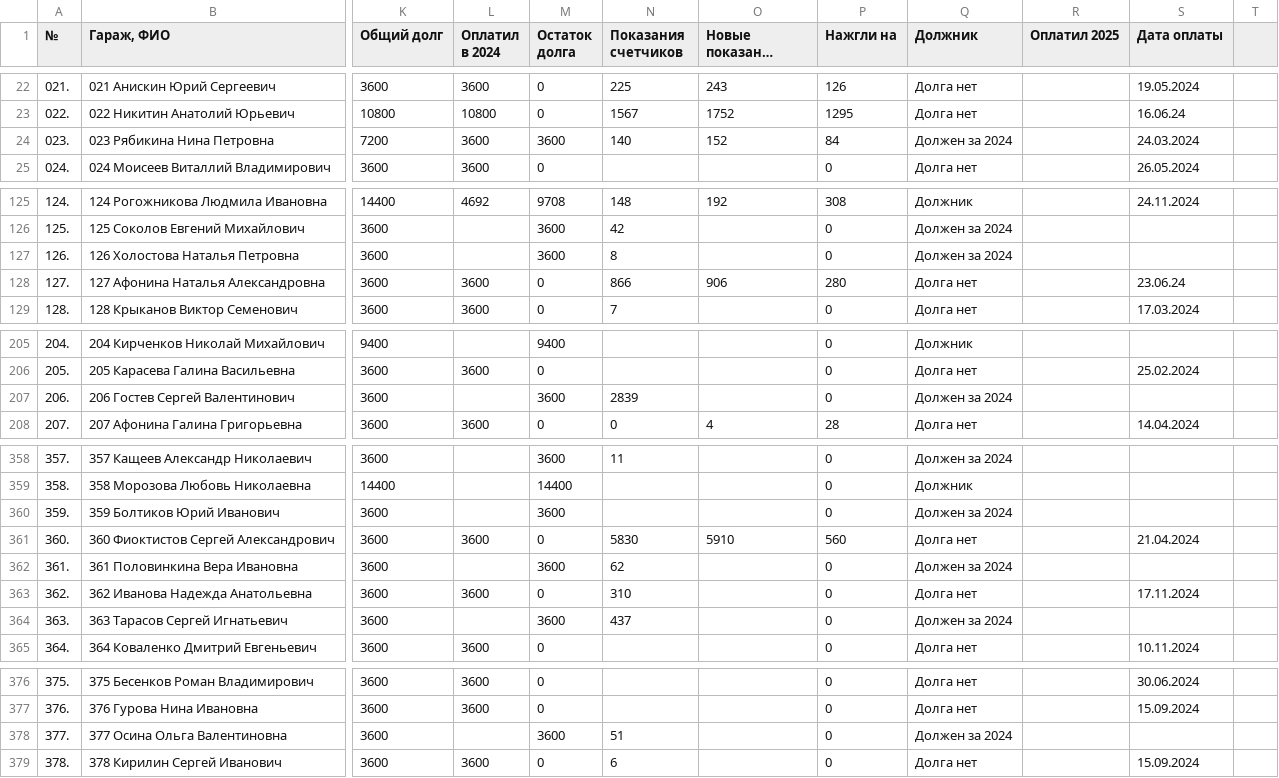
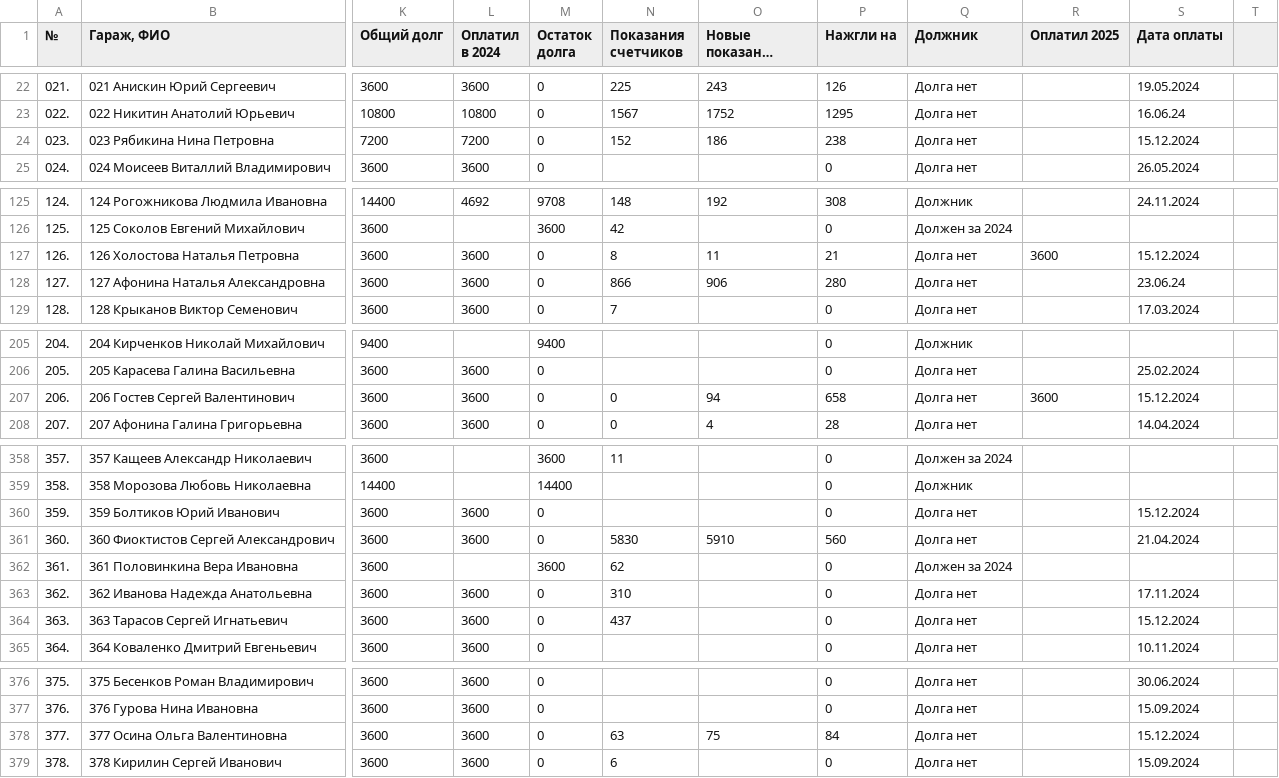
Before and after one commit to slaav1k/fakel, a CSV file: example.csv, drawn as a sheet; only a part is shown, gaps mark what is left out; long unchanged cells end in …; the diff covers the shown part only; the diff names each change by its address in the sheet, - before the commit and + after, or states it on an @@ line.

```diff
--- a/example.csv
+++ b/example.csv
-L24 (Оплатил в 2024): 3600
+L24 (Оплатил в 2024): 7200
-M24 (Остаток долга): 3600
+M24 (Остаток долга): 0
-N24 (Показания счетчиков): 140
+N24 (Показания счетчиков): 152
-O24 (Новые показания счетчиков): 152
+O24 (Новые показания счетчиков): 186
-P24 (Нажгли на): 84
+P24 (Нажгли на): 238
-Q24 (Должник): Должен за 2024
+Q24 (Должник): Долга нет
-S24 (Дата оплаты): 24.03.2024
+S24 (Дата оплаты): 15.12.2024
-L127 (Оплатил в 2024): (empty)
+L127 (Оплатил в 2024): 3600
-M127 (Остаток долга): 3600
+M127 (Остаток долга): 0
-O127 (Новые показания счетчиков): (empty)
+O127 (Новые показания счетчиков): 11
-P127 (Нажгли на): 0
+P127 (Нажгли на): 21
-Q127 (Должник): Должен за 2024
+Q127 (Должник): Долга нет
-R127 (Оплатил 2025): (empty)
+R127 (Оплатил 2025): 3600
-S127 (Дата оплаты): (empty)
+S127 (Дата оплаты): 15.12.2024
-L207 (Оплатил в 2024): (empty)
+L207 (Оплатил в 2024): 3600
-M207 (Остаток долга): 3600
+M207 (Остаток долга): 0
-N207 (Показания счетчиков): 2839
+N207 (Показания счетчиков): 0
-O207 (Новые показания счетчиков): (empty)
+O207 (Новые показания счетчиков): 94
-P207 (Нажгли на): 0
+P207 (Нажгли на): 658
-Q207 (Должник): Должен за 2024
+Q207 (Должник): Долга нет
-R207 (Оплатил 2025): (empty)
+R207 (Оплатил 2025): 3600
-S207 (Дата оплаты): (empty)
+S207 (Дата оплаты): 15.12.2024
-L360 (Оплатил в 2024): (empty)
+L360 (Оплатил в 2024): 3600
-M360 (Остаток долга): 3600
+M360 (Остаток долга): 0
-Q360 (Должник): Должен за 2024
+Q360 (Должник): Долга нет
-S360 (Дата оплаты): (empty)
+S360 (Дата оплаты): 15.12.2024
-L364 (Оплатил в 2024): (empty)
+L364 (Оплатил в 2024): 3600
-M364 (Остаток долга): 3600
+M364 (Остаток долга): 0
-Q364 (Должник): Должен за 2024
+Q364 (Должник): Долга нет
-S364 (Дата оплаты): (empty)
+S364 (Дата оплаты): 15.12.2024
-L378 (Оплатил в 2024): (empty)
+L378 (Оплатил в 2024): 3600
-M378 (Остаток долга): 3600
+M378 (Остаток долга): 0
-N378 (Показания счетчиков): 51
+N378 (Показания счетчиков): 63
-O378 (Новые показания счетчиков): (empty)
+O378 (Новые показания счетчиков): 75
-P378 (Нажгли на): 0
+P378 (Нажгли на): 84
-Q378 (Должник): Должен за 2024
+Q378 (Должник): Долга нет
-S378 (Дата оплаты): (empty)
+S378 (Дата оплаты): 15.12.2024
```
Also changed, not shown: 33 edited cells elsewhere in this file, 1 other file.
